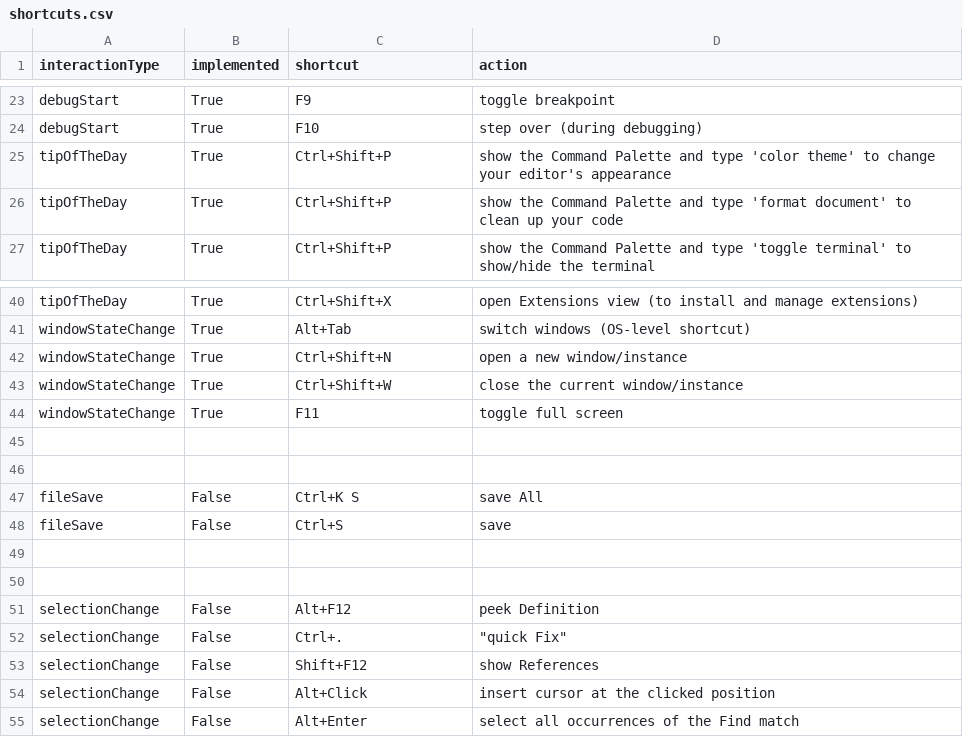
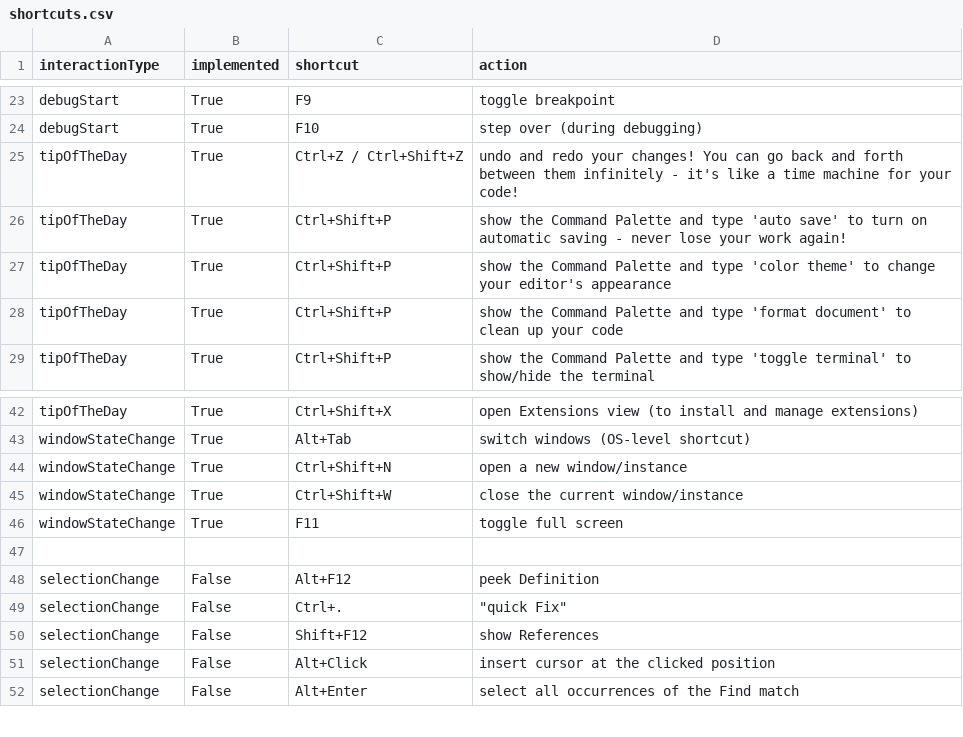
Before and after one commit to livctr/vscode-shortcuts-buddy, a CSV file: shortcuts.csv, drawn as a sheet; only a part is shown, gaps mark what is left out.

```diff
--- a/shortcuts.csv
+++ b/shortcuts.csv
@@ -24,2 +24,4 @@ debugStart,True,F9,toggle breakpoint
 debugStart,True,F10,step over (during debugging)
+tipOfTheDay,True,Ctrl+Z / Ctrl+Shift+Z,undo and redo your changes! You can go back and forth between them infinitely - it's like a time machine for your code!
+tipOfTheDay,True,Ctrl+Shift+P,show the Command Palette and type 'auto save' to turn on automatic saving - never lose your work again!
 tipOfTheDay,True,Ctrl+Shift+P,show the Command Palette and type 'color theme' to change your editor's appearance
@@ -44,7 +46,2 @@ windowStateChange,True,Ctrl+Shift+W,close the current window/instance
 windowStateChange,True,F11,toggle full screen
-
-
-fileSave,False,Ctrl+K S,save All
-fileSave,False,Ctrl+S,save
-
 
```
Also changed, not shown: 1 other file.
